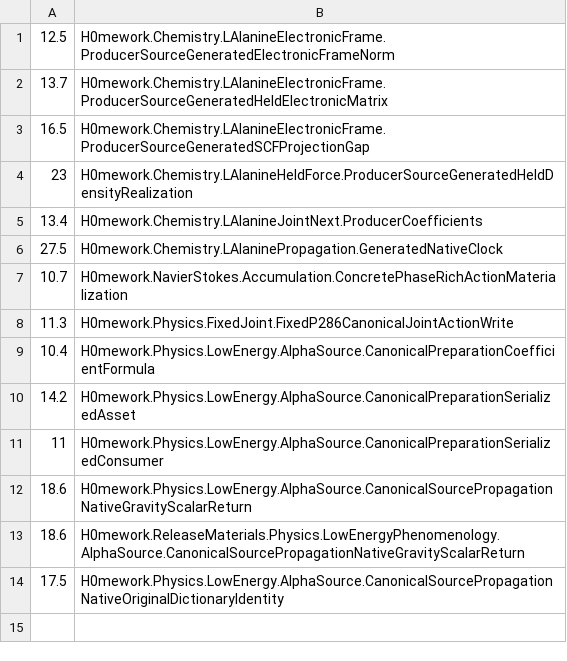
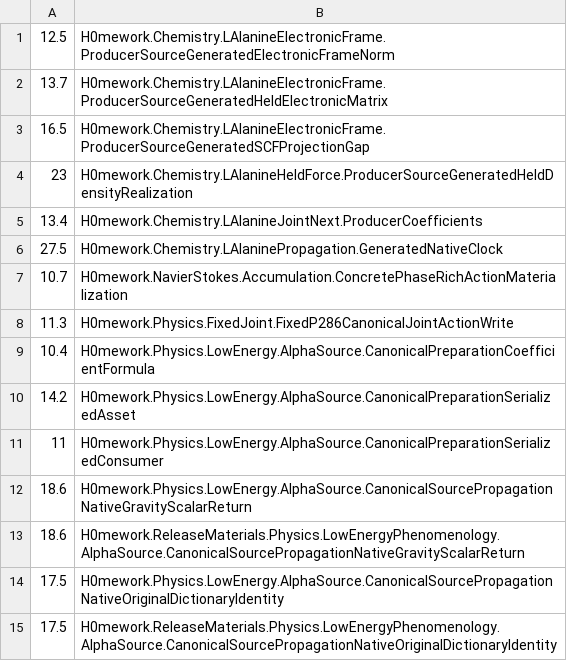
Before and after one commit to Sapientropic/H0mework, a TSV file: tools/ci_memory.tsv, drawn as a sheet; the diff names each change by its address in the sheet, - before the commit and + after, or states it on an @@ line.

Commit message:
fix(ci): isolate release-material dictionary proof variants

```diff
--- a/tools/ci_memory.tsv
+++ b/tools/ci_memory.tsv
+row 15: 17.5 | H0mework.ReleaseMaterials.Physics.LowEnergyPhenomenology.AlphaSource.CanonicalSourcePropagationNativeOriginalDictionaryIdentity
```
Also changed, not shown: 1 other file.
